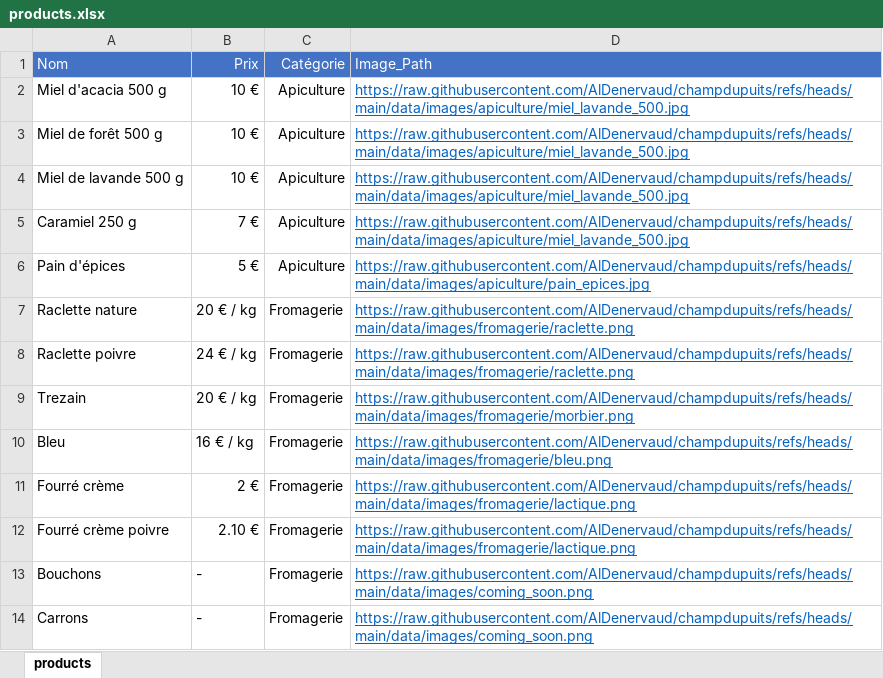
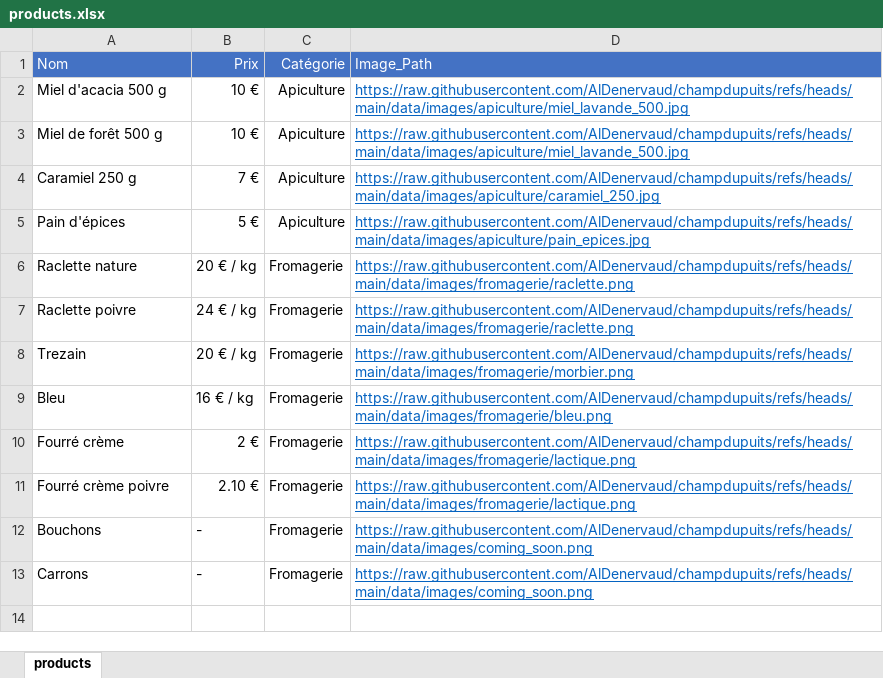
Before and after one commit to AlDenervaud/champdupuits, an Excel workbook: products.xlsx, sheet products, drawn as a sheet; values as stored, in another font and other column widths than the file's, no borders; removed rows and columns are numbered as before the commit, all else as after; the diff names each change by its address in the sheet, - before the commit and + after, or states it on an @@ line.

Commit message:
Add files via upload

```diff
--- a/products.xlsx (sheet products)
+++ b/products.xlsx (sheet products)
-row 4: Miel de lavande 500 g | 10 € | Apiculture | https://raw.githubusercontent.com/AlDenervaud/champdupuits/refs/heads/main/data/images/apiculture/miel_lavande_500.jpg
-D4 (Image_Path): https://raw.githubusercontent.com/AlDenervaud/champdupuits/refs/heads/main/data/images/apiculture/miel_lavande_500.jpg
+D4 (Image_Path): https://raw.githubusercontent.com/AlDenervaud/champdupuits/refs/heads/main/data/images/apiculture/caramiel_250.jpg
```
